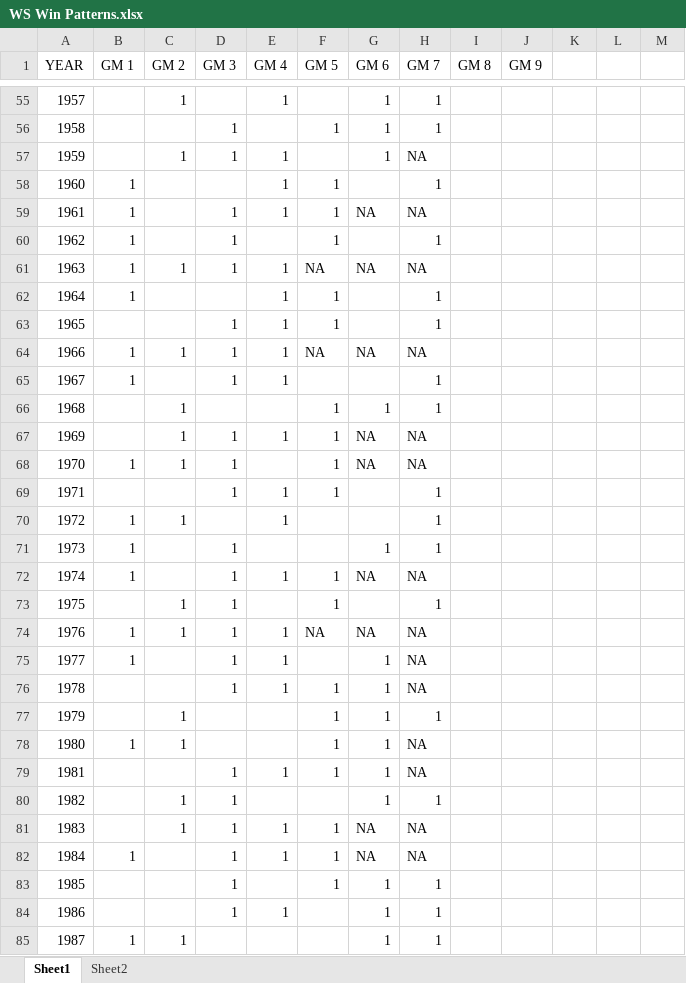
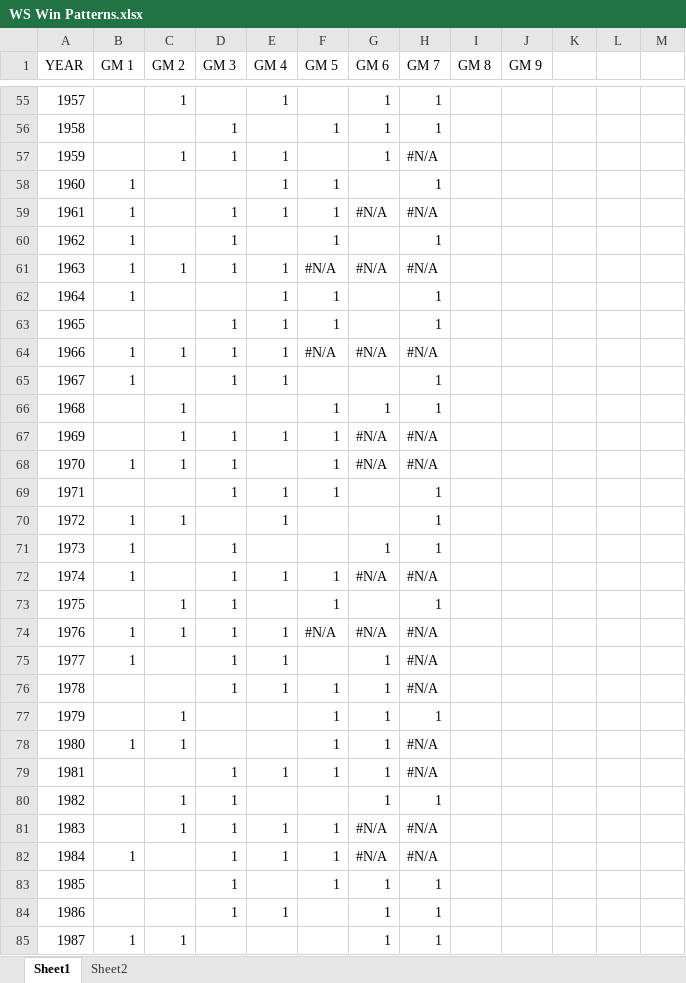
Before and after one commit to gadamico/Sports-Data, an Excel workbook: WS Win Patterns.xlsx, sheet Sheet1, drawn as a sheet; only a part is shown, gaps mark what is left out; values as stored, in another font and other column widths than the file's, no cell formats; the diff covers the shown part only; the diff names each change by its address in the sheet, - before the commit and + after, or states it on an @@ line.

```diff
--- a/WS Win Patterns.xlsx (sheet Sheet1)
+++ b/WS Win Patterns.xlsx (sheet Sheet1)
-H57 (GM 7): NA
+H57 (GM 7): #N/A
-G59 (GM 6): NA
+G59 (GM 6): #N/A
-H59 (GM 7): NA
+H59 (GM 7): #N/A
-F61 (GM 5): NA
+F61 (GM 5): #N/A
-G61 (GM 6): NA
+G61 (GM 6): #N/A
-H61 (GM 7): NA
+H61 (GM 7): #N/A
-F64 (GM 5): NA
+F64 (GM 5): #N/A
-G64 (GM 6): NA
+G64 (GM 6): #N/A
-H64 (GM 7): NA
+H64 (GM 7): #N/A
-G67:G68 (GM 6): NA
+G67:G68 (GM 6): #N/A
-H67:H68 (GM 7): NA
+H67:H68 (GM 7): #N/A
-G72 (GM 6): NA
+G72 (GM 6): #N/A
-H72 (GM 7): NA
+H72 (GM 7): #N/A
-F74 (GM 5): NA
+F74 (GM 5): #N/A
-G74 (GM 6): NA
+G74 (GM 6): #N/A
-H74:H76 (GM 7): NA
+H74:H76 (GM 7): #N/A
-H78:H79 (GM 7): NA
+H78:H79 (GM 7): #N/A
-G81:G82 (GM 6): NA
+G81:G82 (GM 6): #N/A
-H81:H82 (GM 7): NA
+H81:H82 (GM 7): #N/A
```
Also changed, not shown: 6 added rows, 2 removed rows, 114 edited cells and row numbers in column A elsewhere in this sheet, sheet Sheet2, cell formats, 2 other files.
